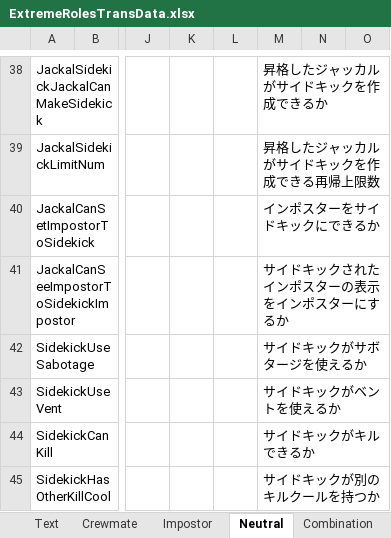
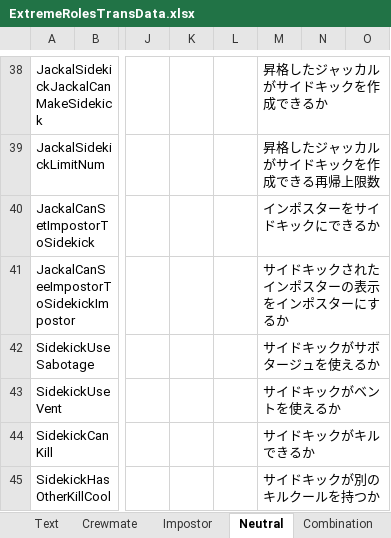
Before and after one commit to yukieiji/ExtremeRoles, an Excel workbook: ExtremeRolesTransData.xlsx, sheet Neutral, drawn as a sheet; only a part is shown, gaps mark what is left out; values as stored, in another font and other column widths than the file's, no borders; the diff covers the shown part only; the diff names each change by its address in the sheet, - before the commit and + after, or states it on an @@ line.

```diff
--- a/ExtremeRolesTransData.xlsx (sheet Neutral)
+++ b/ExtremeRolesTransData.xlsx (sheet Neutral)
-M42: サイドキックがサボタージを使えるか
+M42: サイドキックがサボタージュを使えるか
```
Also changed, not shown: 1 edited cell elsewhere in this sheet, sheet Crewmate, sheet Impostor, sheet Text, sheet Combination, 1 other file.
